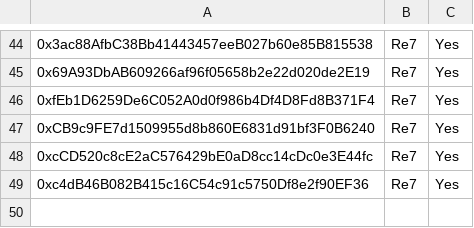
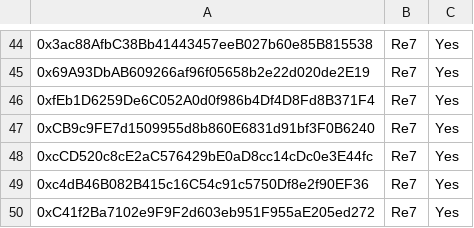
Before and after one commit to euler-xyz/evk-periphery, a CSV file: script/production/bsc/governedPerspectiveVaults/GovernedPerspectiveVaults.csv, drawn as a sheet; only a part is shown, gaps mark what is left out; the diff names each change by its address in the sheet, - before the commit and + after, or states it on an @@ line.

Commit message:
feat: whitelist vaults

```diff
--- a/script/production/bsc/governedPerspectiveVaults/GovernedPerspectiveVaults.csv
+++ b/script/production/bsc/governedPerspectiveVaults/GovernedPerspectiveVaults.csv
+row 50: 0xC41f2Ba7102e9F9F2d603eb951F955aE205ed272 | Re7 | Yes
```
Also changed, not shown: 1 other file.
